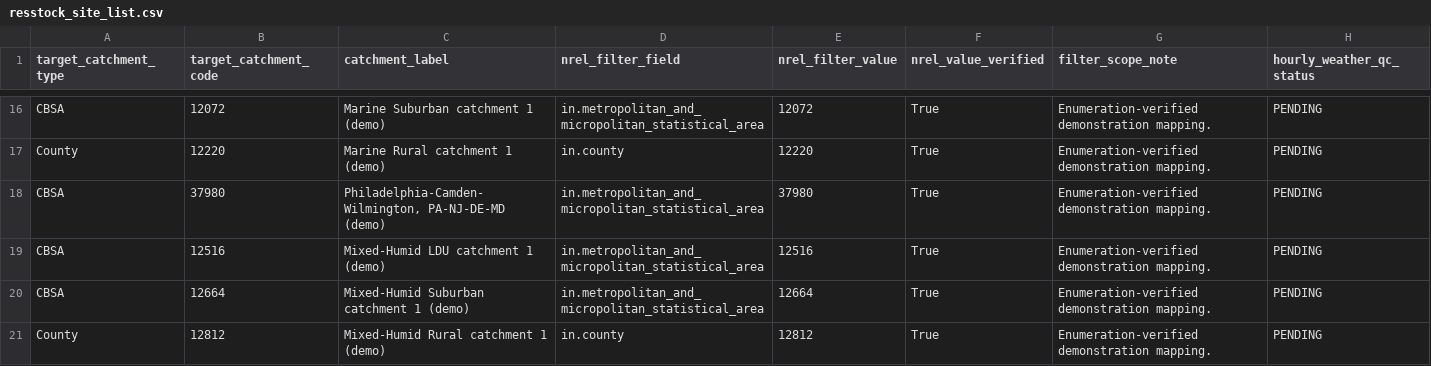
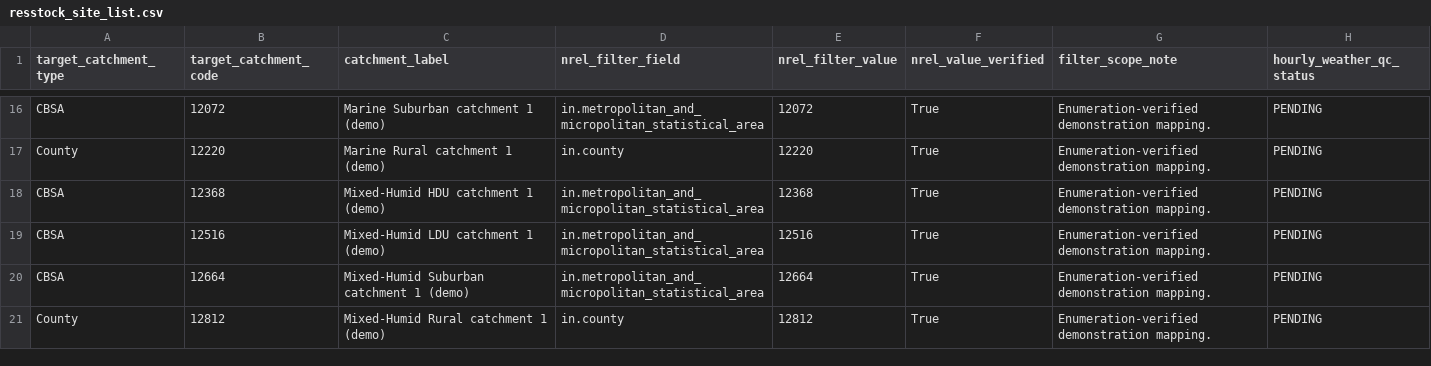
Before and after one commit to hampochimacyril/ReplocX, a CSV file: data/demo/resstock_site_list.csv, drawn as a sheet; only a part is shown, gaps mark what is left out.

```diff
--- a/data/demo/resstock_site_list.csv
+++ b/data/demo/resstock_site_list.csv
@@ -17,3 +17,3 @@ CBSA,12072,Marine Suburban catchment 1 (demo),in.metropolitan_and_micropolitan_s
 County,12220,Marine Rural catchment 1 (demo),in.county,12220,True,Enumeration-verified demonstration mapping.,PENDING
-CBSA,37980,"Philadelphia-Camden-Wilmington, PA-NJ-DE-MD (demo)",in.metropolitan_and_micropolitan_statistical_area,37980,True,Enumeration-verified demonstration mapping.,PENDING
+CBSA,12368,Mixed-Humid HDU catchment 1 (demo),in.metropolitan_and_micropolitan_statistical_area,12368,True,Enumeration-verified demonstration mapping.,PENDING
 CBSA,12516,Mixed-Humid LDU catchment 1 (demo),in.metropolitan_and_micropolitan_statistical_area,12516,True,Enumeration-verified demonstration mapping.,PENDING
```
Also changed, not shown: data/demo/candidate_scores.csv, data/demo/selected_locations.csv, 12 other files.
